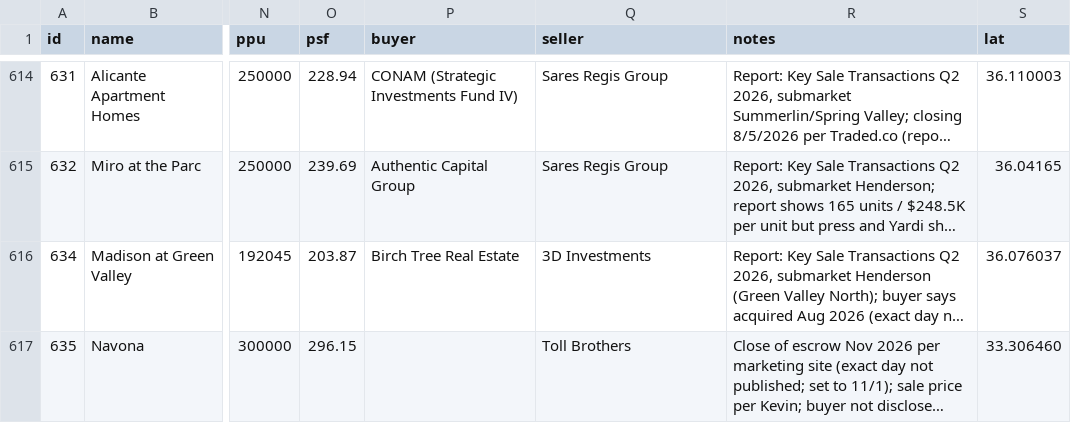
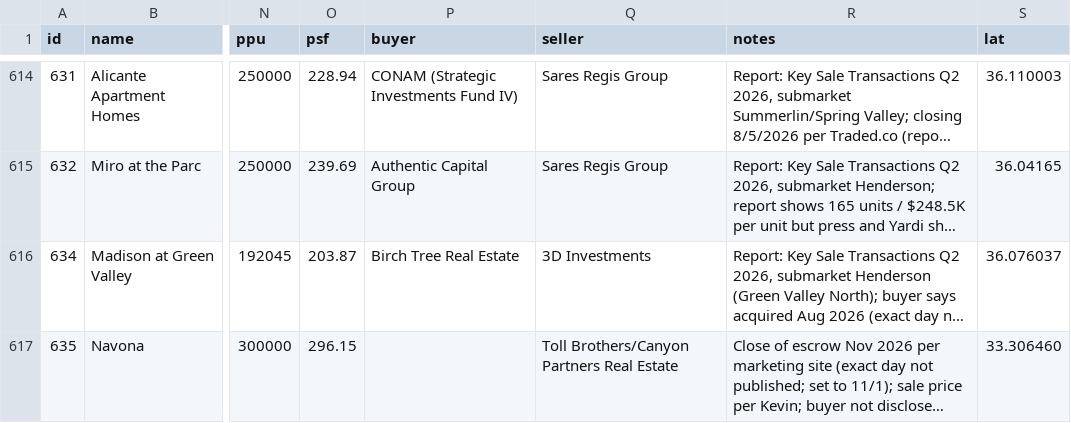
Before and after one commit to kevin1992-ui/salecomps, a CSV file: comps.csv, drawn as a sheet; only a part is shown, gaps mark what is left out; long unchanged cells end in …; the diff names each change by its address in the sheet, - before the commit and + after, or states it on an @@ line.

```diff
--- a/comps.csv
+++ b/comps.csv
-Q617 (seller): Toll Brothers
+Q617 (seller): Toll Brothers/Canyon Partners Real Estate
```
